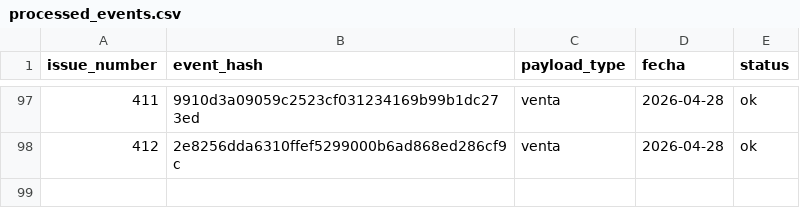
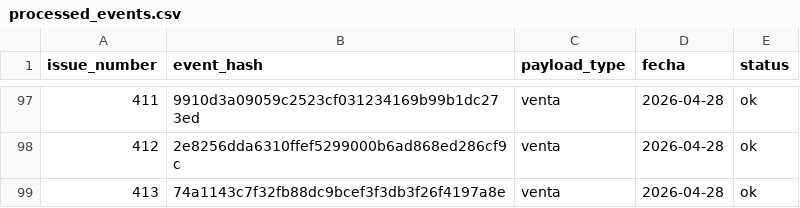
Before and after one commit to OswaldoCasillas/Ventas, a CSV file: data/processed_events.csv, drawn as a sheet; only a part is shown, gaps mark what is left out; the diff names each change by its address in the sheet, - before the commit and + after, or states it on an @@ line.

```diff
--- a/data/processed_events.csv
+++ b/data/processed_events.csv
+row 99: 413 | 74a1143c7f32fb88dc9bcef3f3db3f26f4197a8e | venta | 2026-04-28 | ok
```
Also changed, not shown: data/inventory.csv, data/sales.csv, 4 other files.
